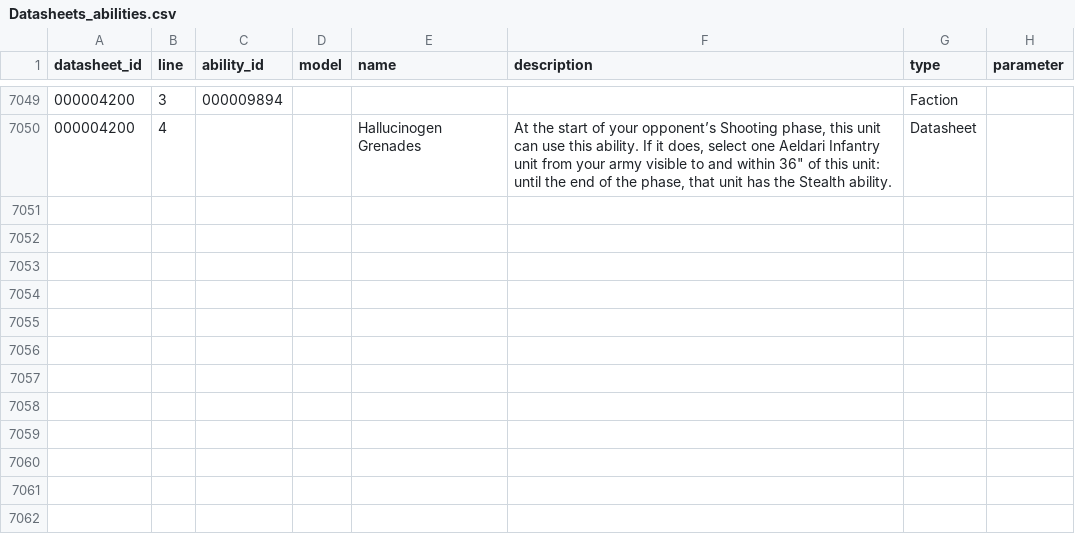
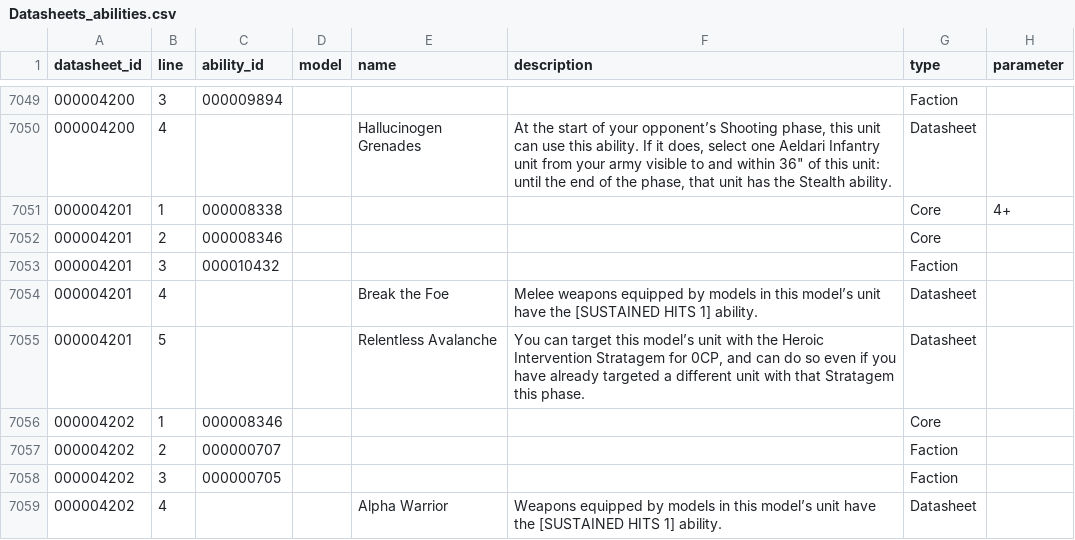
Before and after one commit to surin77/wh40k, a CSV file: docs/data/Datasheets_abilities.csv, drawn as a sheet; only a part is shown, gaps mark what is left out; the diff covers the shown part only.

```diff
--- a/docs/data/Datasheets_abilities.csv
+++ b/docs/data/Datasheets_abilities.csv
@@ -7050 +7050,10 @@
 000004200|4|||Hallucinogen Grenades|At the start of your opponent’s Shooting phase, this unit can use this ability. If it does, select one Aeldari Infantry unit from your army visible to and within 36" of this unit: until the end of the phase, that unit has the Stealth ability.|Datasheet||
+000004201|1|000008338||||Core|4+|
+000004201|2|000008346||||Core||
+000004201|3|000010432||||Faction||
+000004201|4|||Break the Foe|Melee weapons equipped by models in this model’s unit have the [SUSTAINED HITS 1] ability.|Datasheet||
+000004201|5|||Relentless Avalanche|You can target this model’s unit with the Heroic Intervention Stratagem for 0CP, and can do so even if you have already targeted a different unit with that Stratagem this phase.|Datasheet||
+000004202|1|000008346||||Core||
+000004202|2|000000707||||Faction||
+000004202|3|000000705||||Faction||
+000004202|4|||Alpha Warrior|Weapons equipped by models in this model’s unit have the [SUSTAINED HITS 1] ability.|Datasheet||
```
Also changed, not shown: 8 added rows and 3 edited cells elsewhere in this file, docs/data/Datasheets.csv, docs/data/Datasheets_enhancements.csv, 13 other files.
